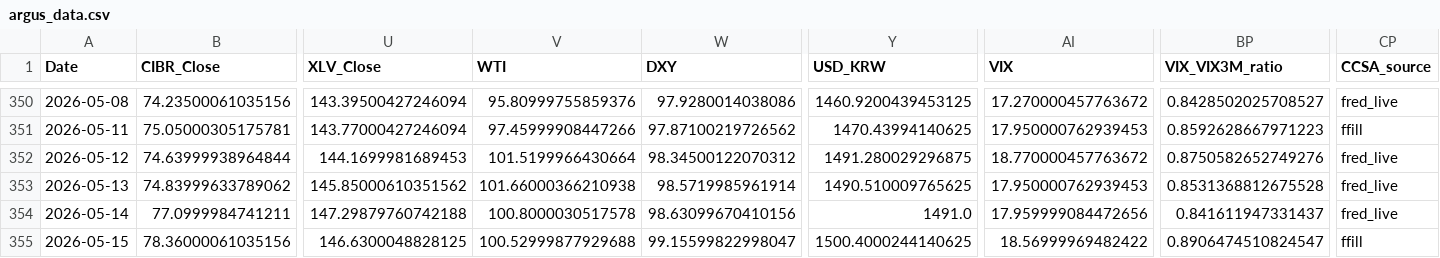
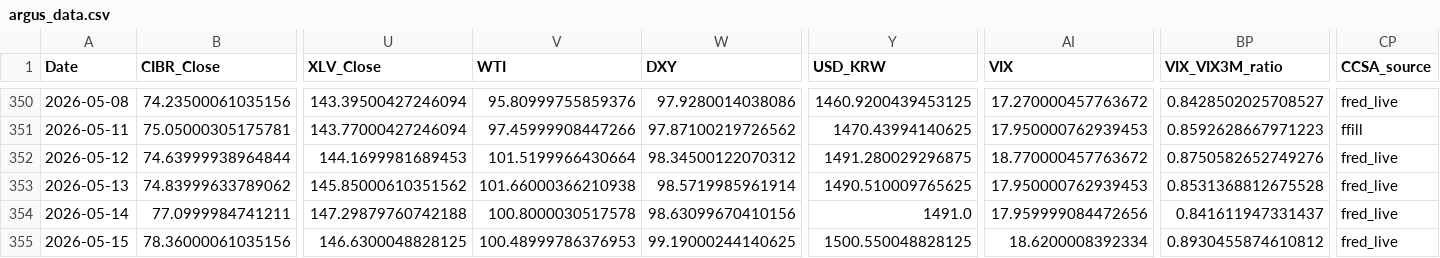
Before and after one commit to daifulee/argus-public-data, a CSV file: argus_data.csv, drawn as a sheet; only a part is shown, gaps mark what is left out; the diff names each change by its address in the sheet, - before the commit and + after, or states it on an @@ line.

```diff
--- a/argus_data.csv
+++ b/argus_data.csv
-V355 (WTI): 100.52999877929688
+V355 (WTI): 100.48999786376953
-W355 (DXY): 99.15599822998047
+W355 (DXY): 99.19000244140625
-Y355 (USD_KRW): 1500.4000244140625
+Y355 (USD_KRW): 1500.550048828125
-AI355 (VIX): 18.56999969482422
+AI355 (VIX): 18.6200008392334
-BP355 (VIX_VIX3M_ratio): 0.8906474510824547
+BP355 (VIX_VIX3M_ratio): 0.8930455874610812
-CP355 (CCSA_source): ffill
+CP355 (CCSA_source): fred_live
```
Also changed, not shown: 2 other files.
